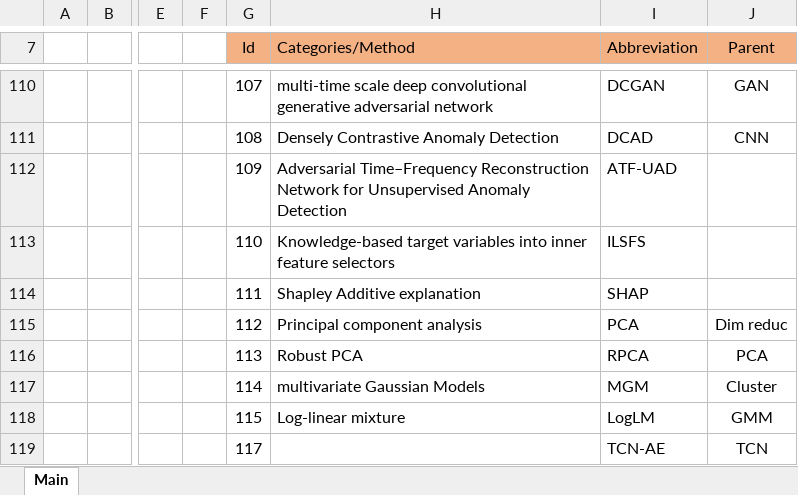
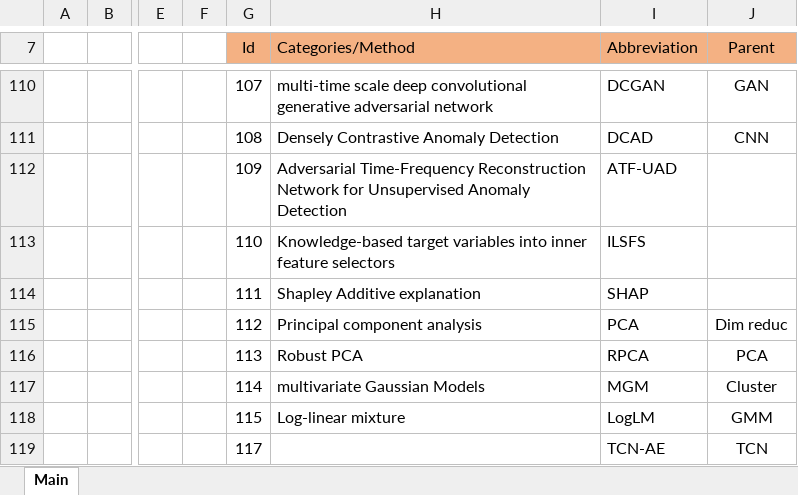
Before and after one commit to Mathieu-Giamberini/Anomalies_detection-literature_review, an Excel workbook: 3_Categorisation/Categorie-Methode liste.xlsx, sheet Main, drawn as a sheet; only a part is shown, gaps mark what is left out; values as stored, in another font and other column widths than the file's, no borders; table styles not drawn; the diff names each change by its address in the sheet, - before the commit and + after, or states it on an @@ line.

```diff
--- a/3_Categorisation/Categorie-Methode liste.xlsx (sheet Main)
+++ b/3_Categorisation/Categorie-Methode liste.xlsx (sheet Main)
-H112 (Categories/Method): Adversarial Time–Frequency Reconstruction Network…
+H112 (Categories/Method): Adversarial Time-Frequency Reconstruction Network…
```
Also changed, not shown: 13 other files.
